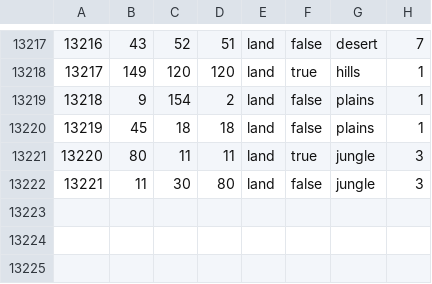
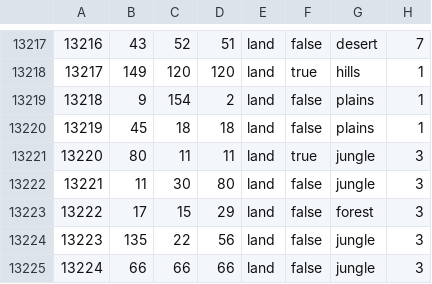
Before and after one commit to MaRk0FF/the-gates-of-versailles, a CSV file: map/definition.csv, drawn as a sheet; only a part is shown, gaps mark what is left out.

```diff
--- a/map/definition.csv
+++ b/map/definition.csv
@@ -13222 +13222,4 @@
 13221;11;30;80;land;false;jungle;3
+13222;17;15;29;land;false;forest;3
+13223;135;22;56;land;false;jungle;3
+13224;66;66;66;land;false;jungle;3
```
Also changed, not shown: 1 other file.
